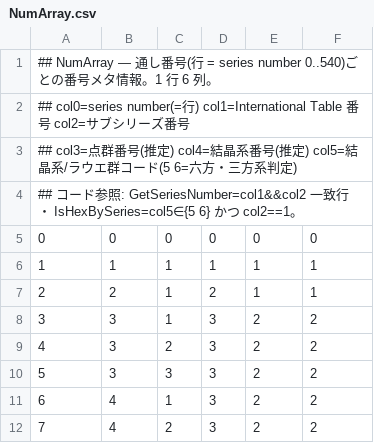
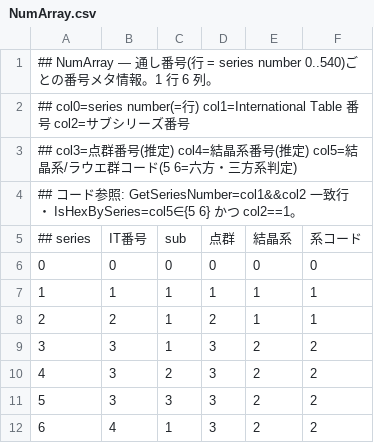
Before and after one commit to seto77/ReciPro, a CSV file: Crystallography/Symmetry/NumArray.csv, drawn as a sheet; only a part is shown; the shorter side is filled out with more unchanged rows.

```diff
--- a/Crystallography/Symmetry/NumArray.csv
+++ b/Crystallography/Symmetry/NumArray.csv
@@ -4,2 +4,3 @@
 ## コード参照: GetSeriesNumber=col1&&col2 一致行 ・ IsHexBySeries=col5∈{5 6} かつ col2==1。
+## series,IT番号,sub,点群,結晶系,系コード
 0,0,0,0,0,0
```
Also changed, not shown: Crystallography/Symmetry/BelongingNumberOfSymmetry.csv, Crystallography/Symmetry/OperationDictionary.csv, 3 other files.
